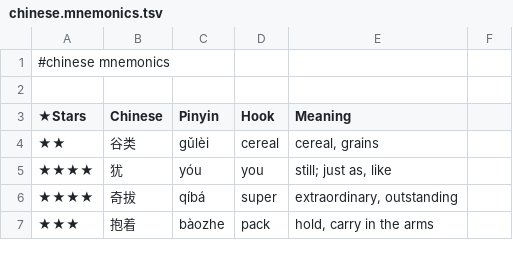
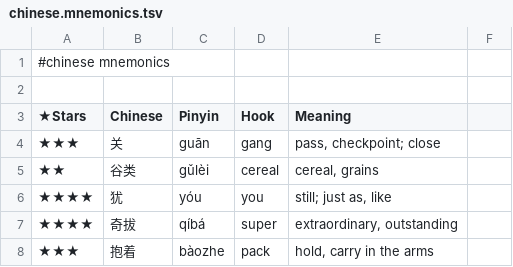
Before and after one commit to pannous/hieros, a TSV file: chinese/chinese.mnemonics.tsv, drawn as a sheet; only a part is shown.

Commit message:
chore: add 关/gang mnemonic hook

```diff
--- a/chinese/chinese.mnemonics.tsv
+++ b/chinese/chinese.mnemonics.tsv
@@ -3,2 +3,3 @@
 ★Stars 	Chinese 	Pinyin 	Hook 	Meaning
+★★★	关	guān	gang	pass, checkpoint; close
 ★★	谷类	gǔlèi	cereal	cereal, grains
```
